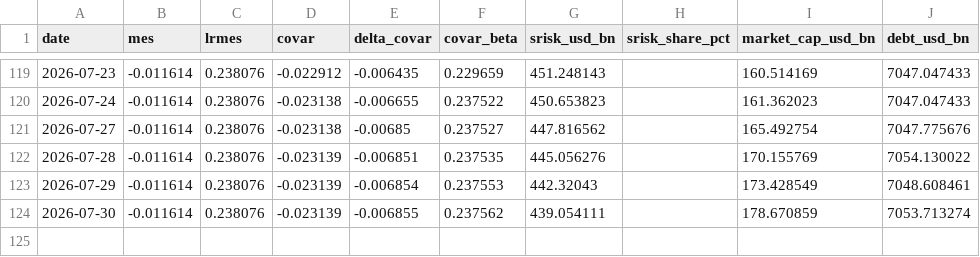
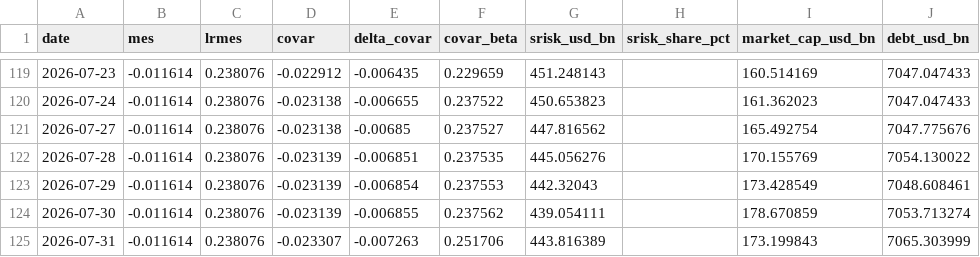
Before and after one commit to Allisterh/systemic-risk-CoVaR-LRMES, a CSV file: data/banks/ABC.csv, drawn as a sheet; only a part is shown, gaps mark what is left out.

```diff
--- a/data/banks/ABC.csv
+++ b/data/banks/ABC.csv
@@ -124 +124,2 @@ date,mes,lrmes,covar,delta_covar,covar_beta,srisk_usd_bn,srisk_share_pct,market_
 2026-07-30,-0.011614,0.238076,-0.023139,-0.006855,0.237562,439.054111,,178.670859,7053.713274
+2026-07-31,-0.011614,0.238076,-0.023307,-0.007263,0.251706,443.816389,,173.199843,7065.303999
```
Also changed, not shown: data/banks/BNP.csv, data/banks/BOC.csv, 54 other files.
